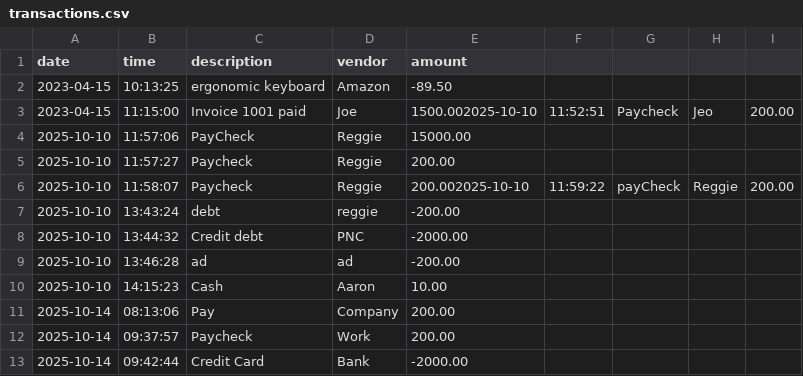
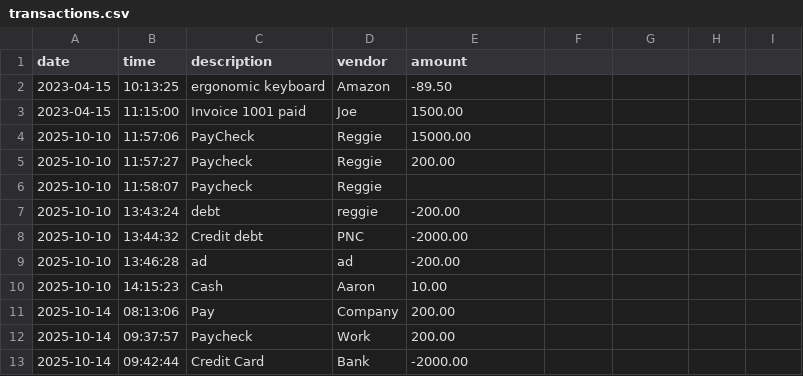
Before and after one commit to RegLitster/AccountingLedgerApp, a CSV file: src/main/resources/transactions.csv, drawn as a sheet.

Commit message:
Updated my Class and make a method to save my transactions

```diff
--- a/src/main/resources/transactions.csv
+++ b/src/main/resources/transactions.csv
@@ -2,6 +2,6 @@ date|time|description|vendor|amount
 2023-04-15|10:13:25|ergonomic keyboard|Amazon|-89.50
-2023-04-15|11:15:00|Invoice 1001 paid|Joe|1500.002025-10-10|11:52:51|Paycheck|Jeo|200.00
+2023-04-15|11:15:00|Invoice 1001 paid|Joe|1500.00
 2025-10-10|11:57:06|PayCheck|Reggie|15000.00
 2025-10-10|11:57:27|Paycheck|Reggie|200.00
-2025-10-10|11:58:07|Paycheck|Reggie|200.002025-10-10|11:59:22|payCheck|Reggie|200.00
+2025-10-10|11:58:07|Paycheck|Reggie
 2025-10-10|13:43:24|debt|reggie|-200.00
```
Also changed, not shown: 2 other files.
